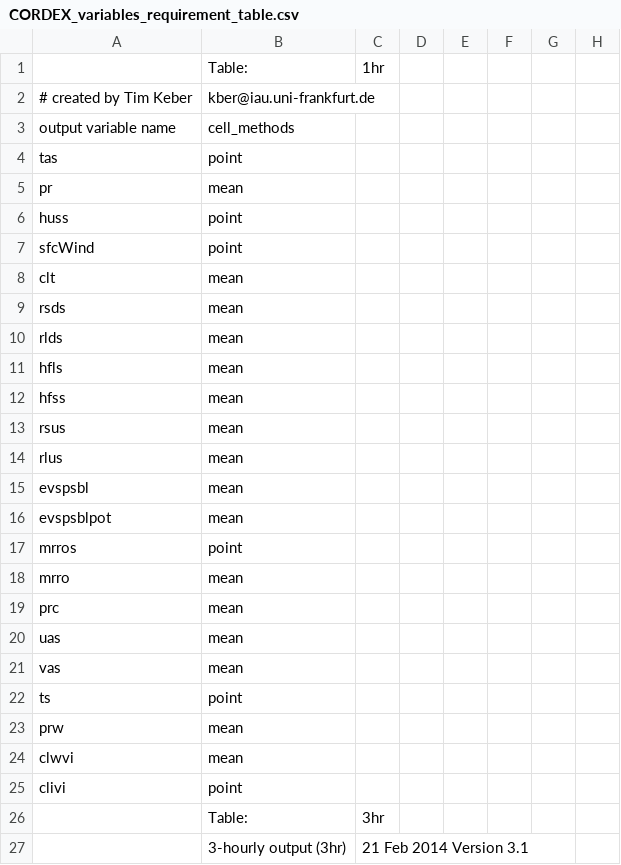
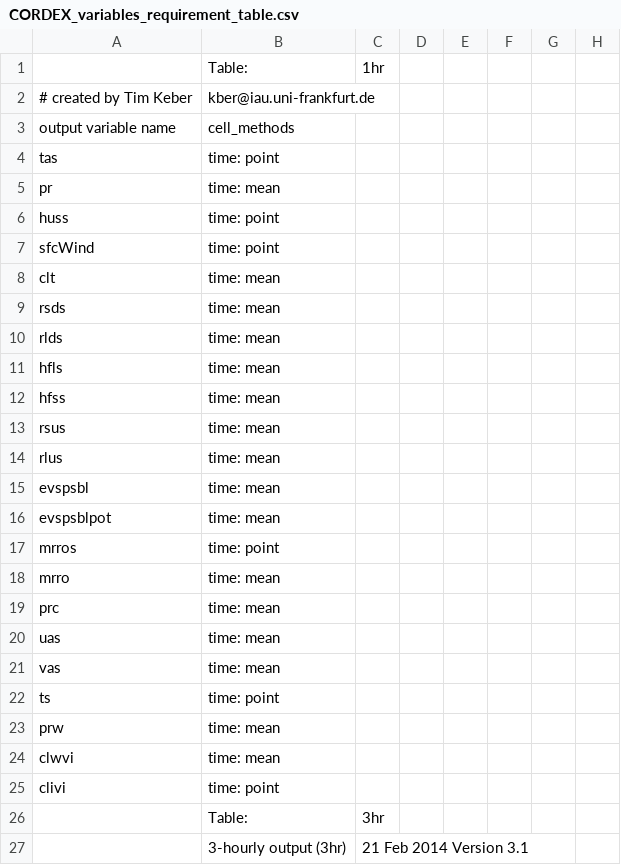
Before and after one commit to IS-ENES-Data/QA-DKRZ, a CSV file: tables/projects/CORDEX/CORDEX_variables_requirement_table.csv, drawn as a sheet; only a part is shown; the diff names each change by its address in the sheet, - before the commit and + after, or states it on an @@ line.

Commit message:
fix for cell_methods of 1hr

```diff
--- a/tables/projects/CORDEX/CORDEX_variables_requirement_table.csv
+++ b/tables/projects/CORDEX/CORDEX_variables_requirement_table.csv
-B4: point
+B4: time: point
-B5: mean
+B5: time: mean
-B6:B7: point
+B6:B7: time: point
-B8:B16: mean
+B8:B16: time: mean
-B17: point
+B17: time: point
-B18:B21: mean
+B18:B21: time: mean
-B22: point
+B22: time: point
-B23:B24: mean
+B23:B24: time: mean
-B25: point
+B25: time: point
```
